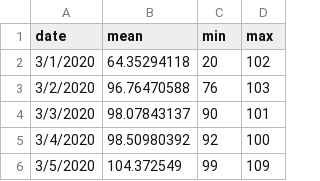
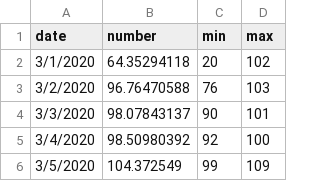
Before and after one commit to samphadnis/samphadnis.github.io, a CSV file: us_states_data_transposed.csv, drawn as a sheet; only a part is shown.

```diff
--- a/us_states_data_transposed.csv
+++ b/us_states_data_transposed.csv
@@ -1,2 +1,2 @@
-date,mean,min,max
+date,number,min,max
 3/1/2020,64.35294118,20,102
```
Also changed, not shown: 2 other files.
